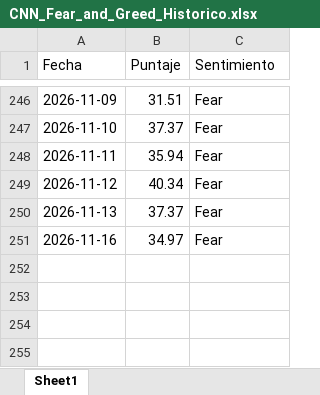
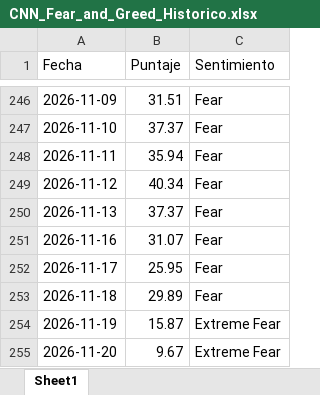
Before and after one commit to delfiguntsche/actualizador-sectores-spy, an Excel workbook: CNN_Fear_and_Greed_Historico.xlsx, sheet Sheet1, drawn as a sheet; only a part is shown, gaps mark what is left out; values as stored, in another font and other column widths than the file's, no borders; the diff names each change by its address in the sheet, - before the commit and + after, or states it on an @@ line.

Commit message:
Actualización semanal CNN Fear & Greed

```diff
--- a/CNN_Fear_and_Greed_Historico.xlsx (sheet Sheet1)
+++ b/CNN_Fear_and_Greed_Historico.xlsx (sheet Sheet1)
-B251 (Puntaje): 34.97
+B251 (Puntaje): 31.07
+row 252: 2026-11-17 | 25.95 | Fear
+row 253: 2026-11-18 | 29.89 | Fear
+row 254: 2026-11-19 | 15.87 | Extreme Fear
+row 255: 2026-11-20 | 9.67 | Extreme Fear
```
